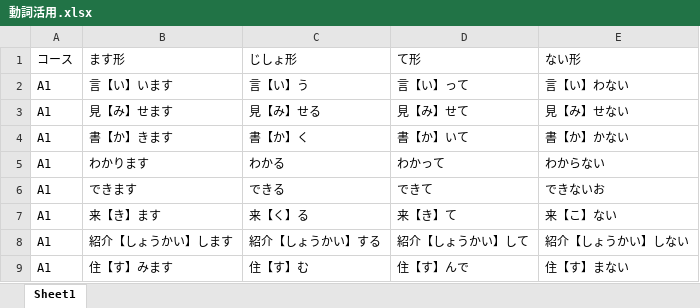
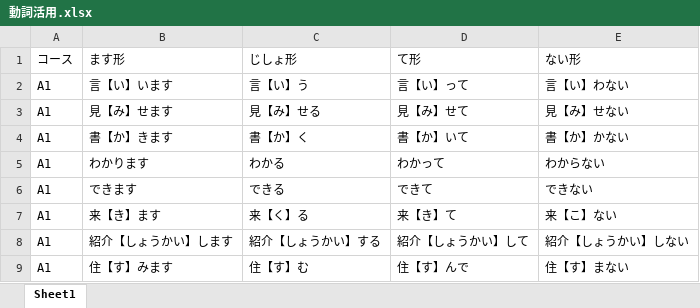
Before and after one commit to cpro-room/Irodori_Vform, an Excel workbook: 動詞活用.xlsx, sheet Sheet1, drawn as a sheet; only a part is shown; values as stored, in another font and other column widths than the file's, no borders; the diff names each change by its address in the sheet, - before the commit and + after, or states it on an @@ line.

Commit message:
Add files via upload

```diff
--- a/動詞活用.xlsx (sheet Sheet1)
+++ b/動詞活用.xlsx (sheet Sheet1)
-E6 (ない形): できないお
+E6 (ない形): できない
```
